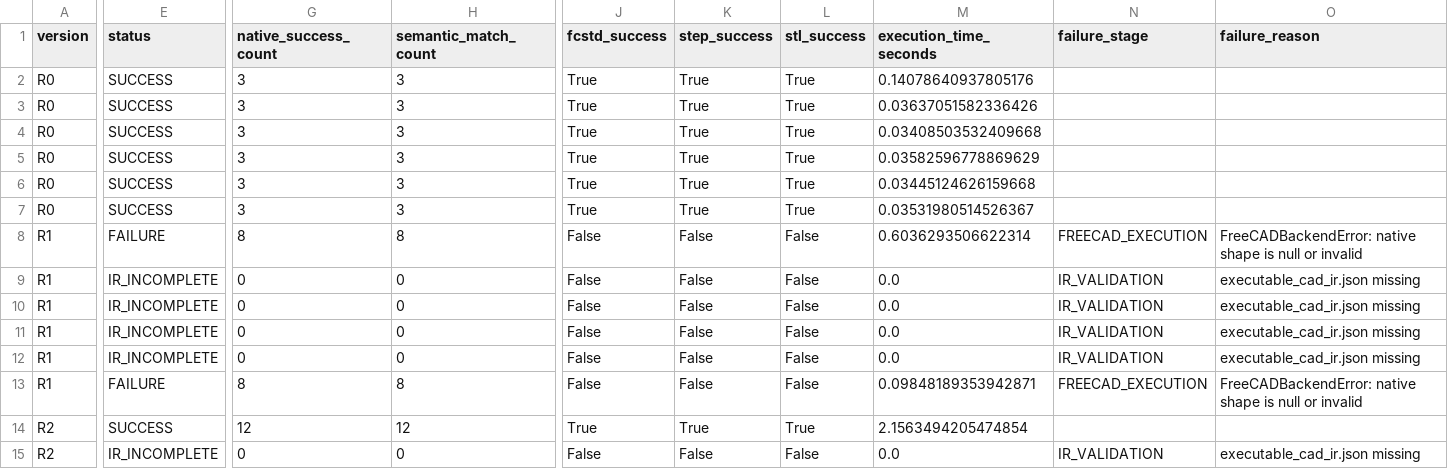
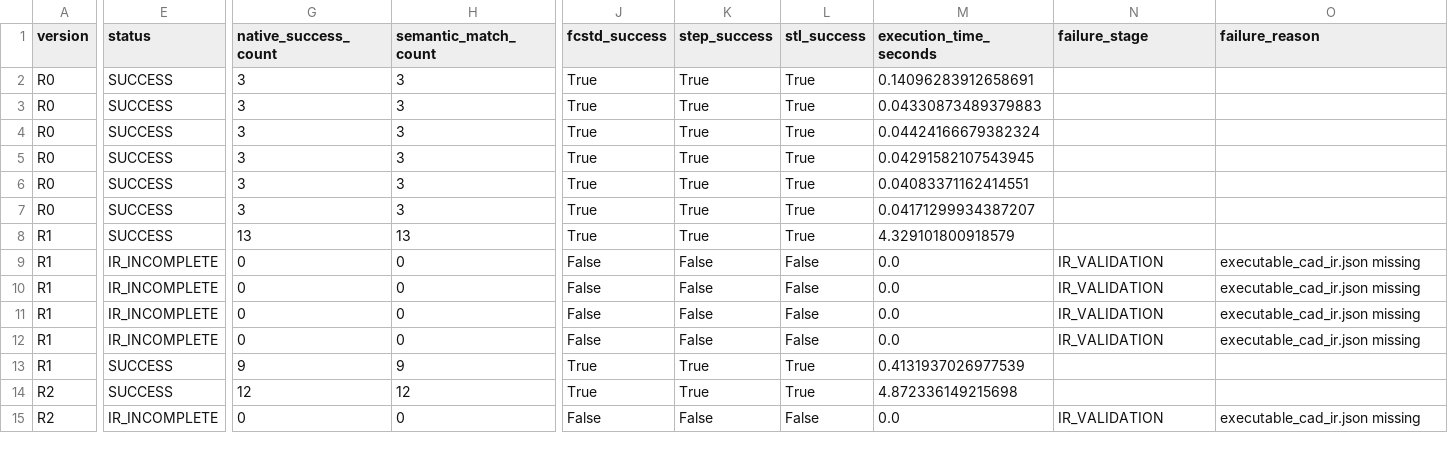
Before and after one commit to tyh1877/cadtyh, a CSV file: experiments/freecad_robot_link_reconstruction_pilot_v2/results/execution_metrics.csv, drawn as a sheet; only a part is shown, gaps mark what is left out; the diff covers the shown part only; the diff names each change by its address in the sheet, - before the commit and + after, or states it on an @@ line.

```diff
--- a/experiments/freecad_robot_link_reconstruction_pilot_v2/results/execution_metrics.csv
+++ b/experiments/freecad_robot_link_reconstruction_pilot_v2/results/execution_metrics.csv
-M2 (execution_time_seconds): 0.14078640937805176
+M2 (execution_time_seconds): 0.14096283912658691
-M3 (execution_time_seconds): 0.03637051582336426
+M3 (execution_time_seconds): 0.04330873489379883
-M4 (execution_time_seconds): 0.03408503532409668
+M4 (execution_time_seconds): 0.04424166679382324
-M5 (execution_time_seconds): 0.03582596778869629
+M5 (execution_time_seconds): 0.04291582107543945
-M6 (execution_time_seconds): 0.03445124626159668
+M6 (execution_time_seconds): 0.04083371162414551
-M7 (execution_time_seconds): 0.03531980514526367
+M7 (execution_time_seconds): 0.04171299934387207
-E8 (status): FAILURE
+E8 (status): SUCCESS
-G8 (native_success_count): 8
+G8 (native_success_count): 13
-H8 (semantic_match_count): 8
+H8 (semantic_match_count): 13
-J8 (fcstd_success): False
+J8 (fcstd_success): True
-K8 (step_success): False
+K8 (step_success): True
-L8 (stl_success): False
+L8 (stl_success): True
-M8 (execution_time_seconds): 0.6036293506622314
+M8 (execution_time_seconds): 4.329101800918579
-N8 (failure_stage): FREECAD_EXECUTION
+N8 (failure_stage): (empty)
-O8 (failure_reason): FreeCADBackendError: native shape is null or invalid
+O8 (failure_reason): (empty)
-E13 (status): FAILURE
+E13 (status): SUCCESS
-G13 (native_success_count): 8
+G13 (native_success_count): 9
-H13 (semantic_match_count): 8
+H13 (semantic_match_count): 9
-J13 (fcstd_success): False
+J13 (fcstd_success): True
-K13 (step_success): False
+K13 (step_success): True
-L13 (stl_success): False
+L13 (stl_success): True
-M13 (execution_time_seconds): 0.09848189353942871
+M13 (execution_time_seconds): 0.4131937026977539
-N13 (failure_stage): FREECAD_EXECUTION
+N13 (failure_stage): (empty)
-O13 (failure_reason): FreeCADBackendError: native shape is null or invalid
+O13 (failure_reason): (empty)
-M14 (execution_time_seconds): 2.1563494205474854
+M14 (execution_time_seconds): 4.872336149215698
```
Also changed, not shown: 20 edited cells elsewhere in this file, experiments/freecad_robot_link_reconstruction_pilot_v2/results/feature_graph_generation.csv, experiments/freecad_robot_link_reconstruction_pilot_v2/results/ir_translation.csv, 22 other files.
